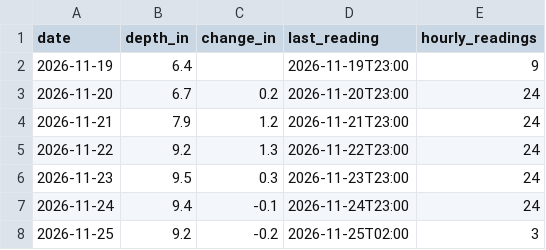
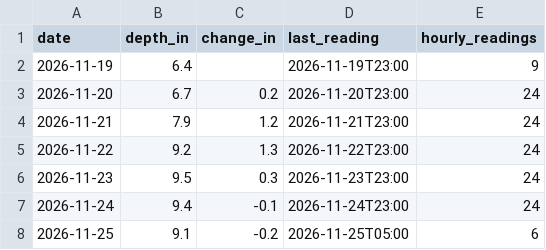
Before and after one commit to Skyline-Snow/skyline-snow.github.io, a CSV file: snowline/data/observed/resort_daily.csv, drawn as a sheet.

```diff
--- a/snowline/data/observed/resort_daily.csv
+++ b/snowline/data/observed/resort_daily.csv
@@ -7,2 +7,2 @@ date,depth_in,change_in,last_reading,hourly_readings
 2026-11-24,9.4,-0.1,2026-11-24T23:00,24
-2026-11-25,9.2,-0.2,2026-11-25T02:00,3
+2026-11-25,9.1,-0.2,2026-11-25T05:00,6
```
Also changed, not shown: snowline/data/mtb_hourly.csv, 1 other file.
